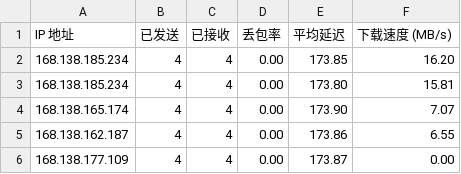
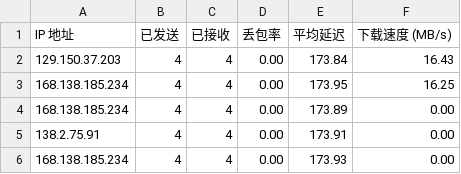
Before and after one commit to tcjhhjfwyxgs/CFCDN-Auto, a CSV file: CloudflareST/sg.csv, drawn as a sheet.

```diff
--- a/CloudflareST/sg.csv
+++ b/CloudflareST/sg.csv
@@ -1,6 +1,6 @@
 IP 地址,已发送,已接收,丢包率,平均延迟,下载速度 (MB/s)
-168.138.185.234,4,4,0.00,173.85,16.20
-168.138.185.234,4,4,0.00,173.80,15.81
-168.138.165.174,4,4,0.00,173.90,7.07
-168.138.162.187,4,4,0.00,173.86,6.55
-168.138.177.109,4,4,0.00,173.87,0.00
+129.150.37.203,4,4,0.00,173.84,16.43
+168.138.185.234,4,4,0.00,173.95,16.25
+168.138.185.234,4,4,0.00,173.89,0.00
+138.2.75.91,4,4,0.00,173.91,0.00
+168.138.185.234,4,4,0.00,173.93,0.00
```
Also changed, not shown: 3 other files.
